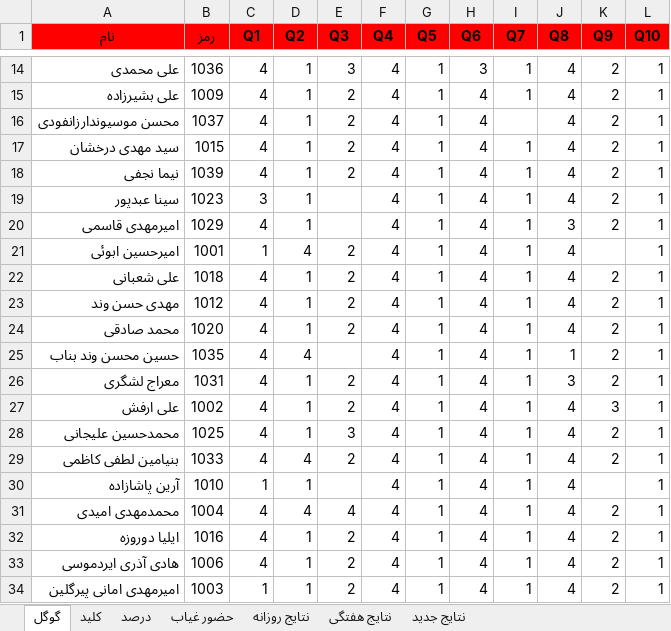
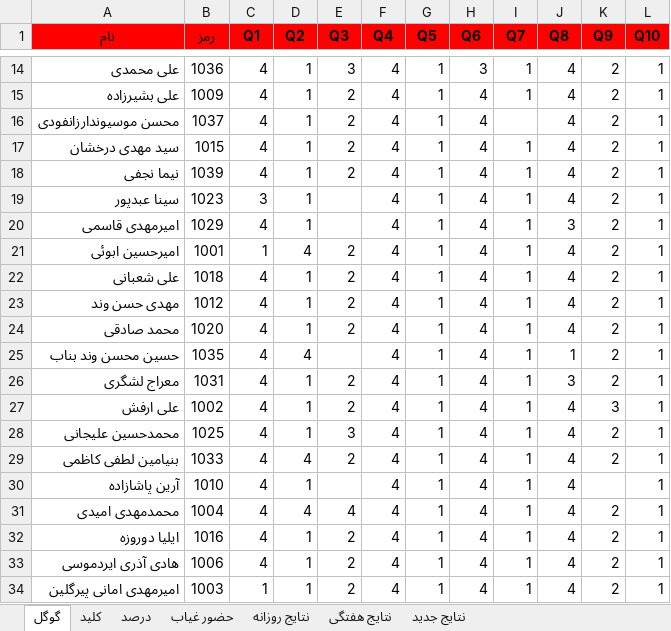
Before and after one commit to hengams/Quiz, an Excel workbook: week 6/مطالعات/Skale(V3.6).xlsx, sheet گوگل, drawn as a sheet; only a part is shown, gaps mark what is left out; values as stored, in another font and other column widths than the file's, no borders; the diff names each change by its address in the sheet, - before the commit and + after, or states it on an @@ line.

```diff
--- a/week 6/مطالعات/Skale(V3.6).xlsx (sheet گوگل)
+++ b/week 6/مطالعات/Skale(V3.6).xlsx (sheet گوگل)
-K21 (Q9): (empty)
+K21 (Q9): 2
-C30 (Q1): 1
+C30 (Q1): 4
```
Also changed, not shown: sheet نتایج جدید, sheet نتایج روزانه, sheet درصد, sheet نتایج هفتگی, formulas that keep their value.
